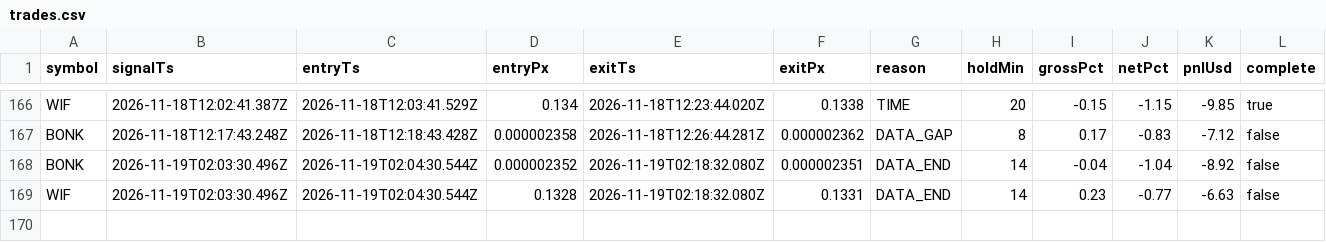
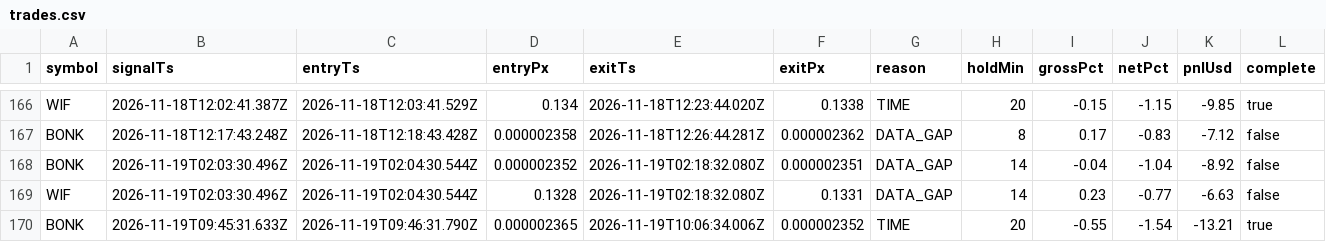
Before and after one commit to jyofst/jyofst.github.io, a CSV file: sim/trades.csv, drawn as a sheet; only a part is shown, gaps mark what is left out.

```diff
--- a/sim/trades.csv
+++ b/sim/trades.csv
@@ -167,3 +167,4 @@ WIF,2026-11-18T12:02:41.387Z,2026-11-18T12:03:41.529Z,0.134,2026-11-18T12:23:44.
 BONK,2026-11-18T12:17:43.248Z,2026-11-18T12:18:43.428Z,0.000002358,2026-11-18T12:26:44.281Z,0.000002362,DATA_GAP,8,0.17,-0.83,-7.12,false
-BONK,2026-11-19T02:03:30.496Z,2026-11-19T02:04:30.544Z,0.000002352,2026-11-19T02:18:32.080Z,0.000002351,DATA_END,14,-0.04,-1.04,-8.92,false
-WIF,2026-11-19T02:03:30.496Z,2026-11-19T02:04:30.544Z,0.1328,2026-11-19T02:18:32.080Z,0.1331,DATA_END,14,0.23,-0.77,-6.63,false
+BONK,2026-11-19T02:03:30.496Z,2026-11-19T02:04:30.544Z,0.000002352,2026-11-19T02:18:32.080Z,0.000002351,DATA_GAP,14,-0.04,-1.04,-8.92,false
+WIF,2026-11-19T02:03:30.496Z,2026-11-19T02:04:30.544Z,0.1328,2026-11-19T02:18:32.080Z,0.1331,DATA_GAP,14,0.23,-0.77,-6.63,false
+BONK,2026-11-19T09:45:31.633Z,2026-11-19T09:46:31.790Z,0.000002365,2026-11-19T10:06:34.006Z,0.000002352,TIME,20,-0.55,-1.54,-13.21,true
```
Also changed, not shown: 4 other files.
